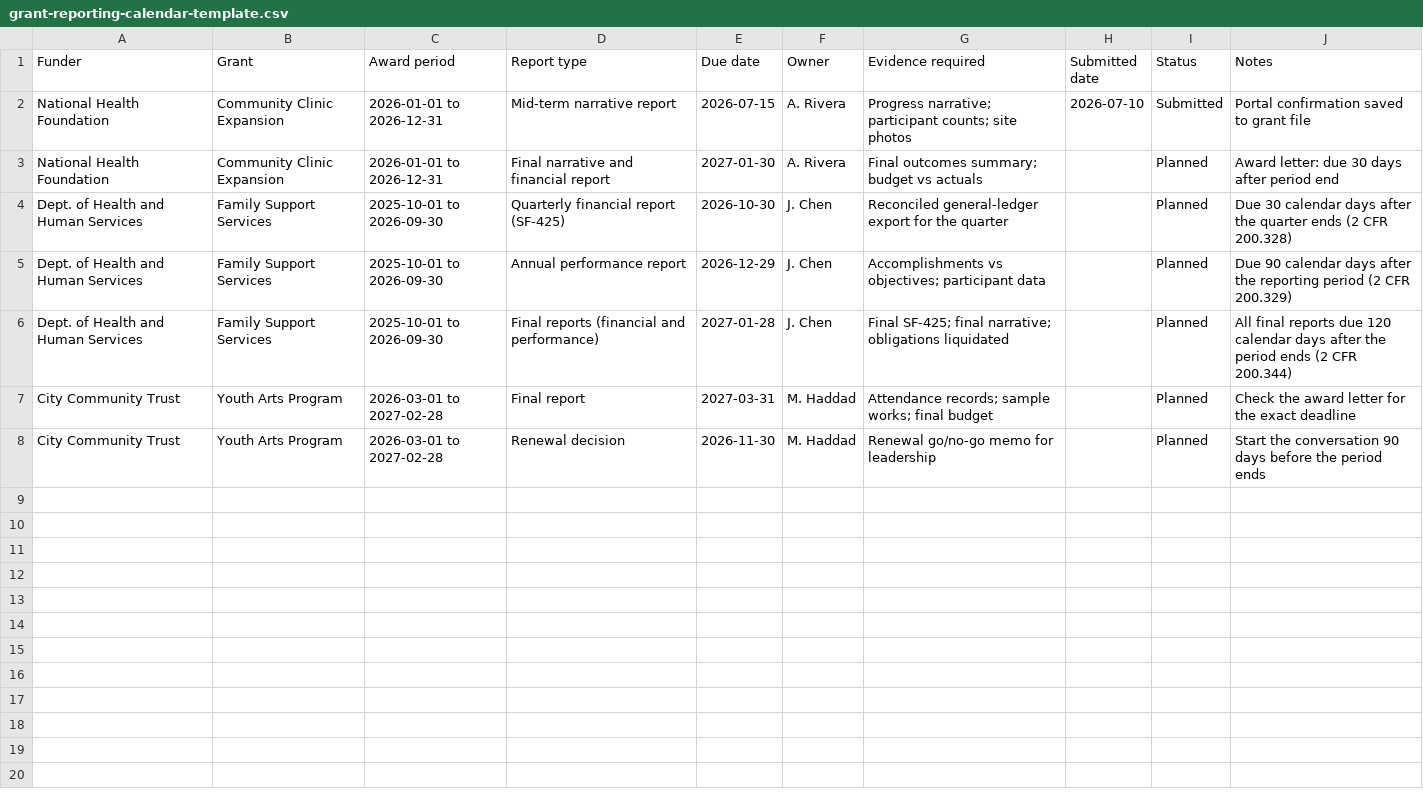
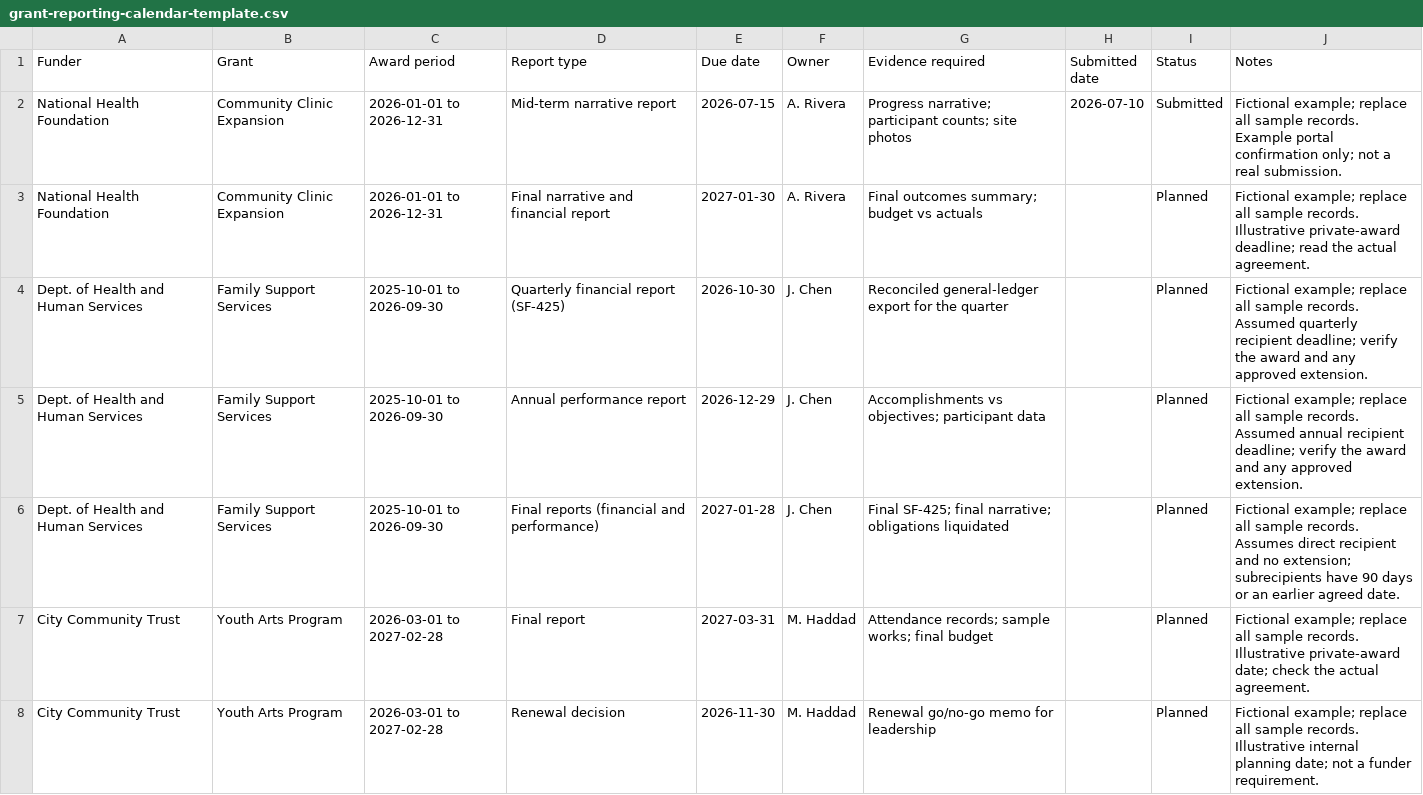
Before and after one commit to jimnut/meridian-grant-operations, a CSV file: server/public/templates/grant-reporting-calendar-template.csv, drawn as a sheet.

```diff
--- a/server/public/templates/grant-reporting-calendar-template.csv
+++ b/server/public/templates/grant-reporting-calendar-template.csv
@@ -1,8 +1,8 @@
 Funder,Grant,Award period,Report type,Due date,Owner,Evidence required,Submitted date,Status,Notes
-National Health Foundation,Community Clinic Expansion,2026-01-01 to 2026-12-31,Mid-term narrative report,2026-07-15,A. Rivera,Progress narrative; participant counts; site photos,2026-07-10,Submitted,Portal confirmation saved to grant file
-National Health Foundation,Community Clinic Expansion,2026-01-01 to 2026-12-31,Final narrative and financial report,2027-01-30,A. Rivera,Final outcomes summary; budget vs actuals,,Planned,Award letter: due 30 days after period end
-Dept. of Health and Human Services,Family Support Services,2025-10-01 to 2026-09-30,Quarterly financial report (SF-425),2026-10-30,J. Chen,Reconciled general-ledger export for the quarter,,Planned,Due 30 calendar days after the quarter ends (2 CFR 200.328)
-Dept. of Health and Human Services,Family Support Services,2025-10-01 to 2026-09-30,Annual performance report,2026-12-29,J. Chen,Accomplishments vs objectives; participant data,,Planned,Due 90 calendar days after the reporting period (2 CFR 200.329)
-Dept. of Health and Human Services,Family Support Services,2025-10-01 to 2026-09-30,Final reports (financial and performance),2027-01-28,J. Chen,Final SF-425; final narrative; obligations liquidated,,Planned,All final reports due 120 calendar days after the period ends (2 CFR 200.344)
-City Community Trust,Youth Arts Program,2026-03-01 to 2027-02-28,Final report,2027-03-31,M. Haddad,Attendance records; sample works; final budget,,Planned,Check the award letter for the exact deadline
-City Community Trust,Youth Arts Program,2026-03-01 to 2027-02-28,Renewal decision,2026-11-30,M. Haddad,Renewal go/no-go memo for leadership,,Planned,Start the conversation 90 days before the period ends
+National Health Foundation,Community Clinic Expansion,2026-01-01 to 2026-12-31,Mid-term narrative report,2026-07-15,A. Rivera,Progress narrative; participant counts; site photos,2026-07-10,Submitted,Fictional example; replace all sample records. Example portal confirmation only; not a real submission.
+National Health Foundation,Community Clinic Expansion,2026-01-01 to 2026-12-31,Final narrative and financial report,2027-01-30,A. Rivera,Final outcomes summary; budget vs actuals,,Planned,Fictional example; replace all sample records. Illustrative private-award deadline; read the actual agreement.
+Dept. of Health and Human Services,Family Support Services,2025-10-01 to 2026-09-30,Quarterly financial report (SF-425),2026-10-30,J. Chen,Reconciled general-ledger export for the quarter,,Planned,Fictional example; replace all sample records. Assumed quarterly recipient deadline; verify the award and any approved extension.
+Dept. of Health and Human Services,Family Support Services,2025-10-01 to 2026-09-30,Annual performance report,2026-12-29,J. Chen,Accomplishments vs objectives; participant data,,Planned,Fictional example; replace all sample records. Assumed annual recipient deadline; verify the award and any approved extension.
+Dept. of Health and Human Services,Family Support Services,2025-10-01 to 2026-09-30,Final reports (financial and performance),2027-01-28,J. Chen,Final SF-425; final narrative; obligations liquidated,,Planned,Fictional example; replace all sample records. Assumes direct recipient and no extension; subrecipients have 90 days or an earlier agreed date.
+City Community Trust,Youth Arts Program,2026-03-01 to 2027-02-28,Final report,2027-03-31,M. Haddad,Attendance records; sample works; final budget,,Planned,Fictional example; replace all sample records. Illustrative private-award date; check the actual agreement.
+City Community Trust,Youth Arts Program,2026-03-01 to 2027-02-28,Renewal decision,2026-11-30,M. Haddad,Renewal go/no-go memo for leadership,,Planned,Fictional example; replace all sample records. Illustrative internal planning date; not a funder requirement.
```
Also changed, not shown: 40 other files.
